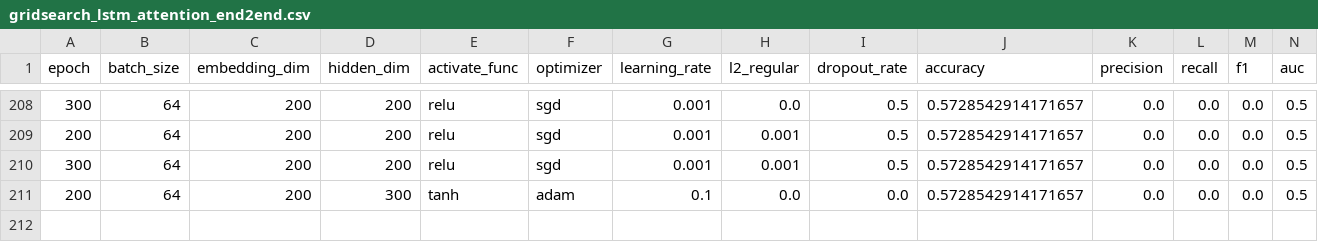
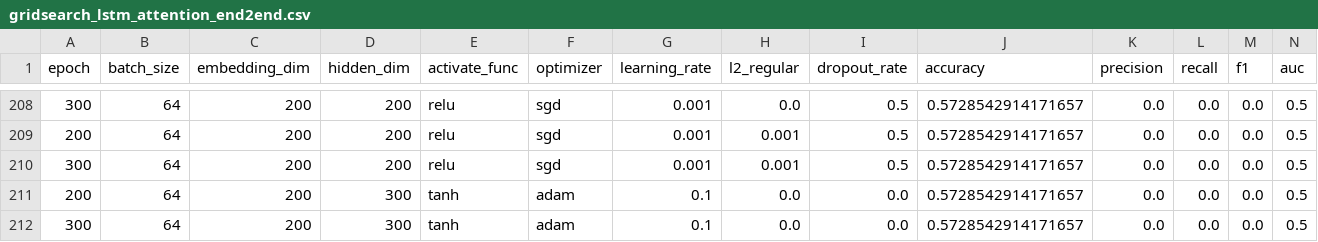
Before and after one commit to YUTA-NIKI/cdec2019, a CSV file: nikkei/results/gridsearch_lstm_attention_end2end.csv, drawn as a sheet; only a part is shown, gaps mark what is left out.

```diff
--- a/nikkei/results/gridsearch_lstm_attention_end2end.csv
+++ b/nikkei/results/gridsearch_lstm_attention_end2end.csv
@@ -211 +211,2 @@ epoch,batch_size,embedding_dim,hidden_dim,activate_func,optimizer,learning_rate,
 200,64,200,300,tanh,adam,0.1,0.0,0.0,0.5728542914171657,0.0,0.0,0.0,0.5
+300,64,200,300,tanh,adam,0.1,0.0,0.0,0.5728542914171657,0.0,0.0,0.0,0.5
```
Also changed, not shown: nikkei/results/gridsearch_lstm_end2end.csv, semeval/results/gridsearch_lstm_att_e2e_upsample.csv, 2 other files.
